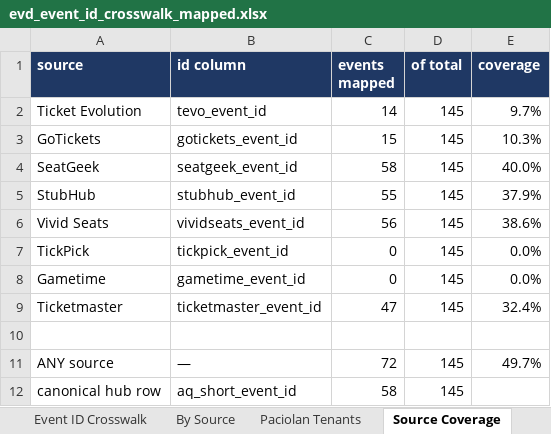
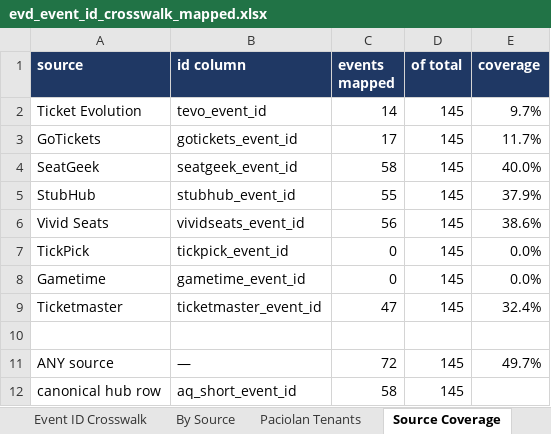
Before and after one commit to JulianS4K/Terminal-2, an Excel workbook: evd_event_id_crosswalk_mapped.xlsx, sheet Source Coverage, drawn as a sheet; values as stored, in another font and other column widths than the file's, no borders; the diff names each change by its address in the sheet, - before the commit and + after, or states it on an @@ line.

```diff
--- a/evd_event_id_crosswalk_mapped.xlsx (sheet Source Coverage)
+++ b/evd_event_id_crosswalk_mapped.xlsx (sheet Source Coverage)
-C3 (events mapped): 15
+C3 (events mapped): 17
-E3 (coverage): 10.3%
+E3 (coverage): 11.7%
```
Also changed, not shown: sheet Event ID Crosswalk, 1 other file.
